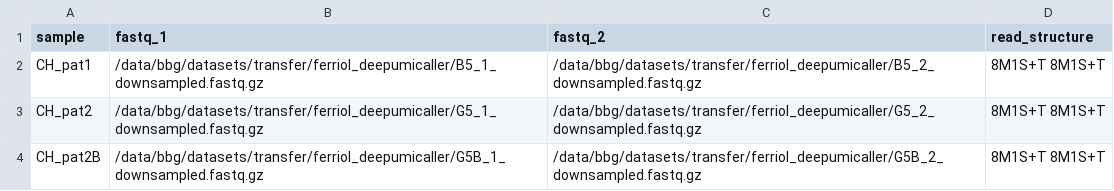
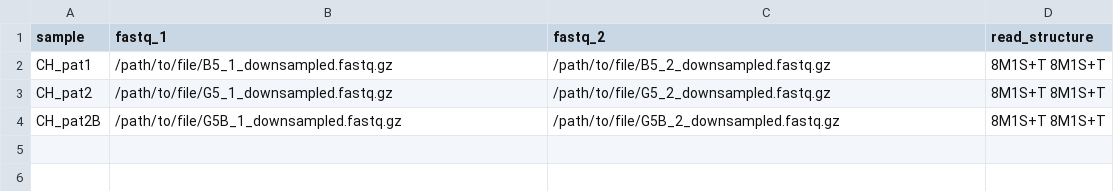
Before and after one commit to bbglab/deepUMIcaller, a CSV file: assets/input_example.csv, drawn as a sheet.

```diff
--- a/assets/input_example.csv
+++ b/assets/input_example.csv
@@ -1,4 +1,4 @@
 sample,fastq_1,fastq_2,read_structure
-CH_pat1,/data/bbg/datasets/transfer/ferriol_deepumicaller/B5_1_downsampled.fastq.gz,/data/bbg/datasets/transfer/ferriol_deepumicaller/B5_2_downsampled.fastq.gz,8M1S+T 8M1S+T
-CH_pat2,/data/bbg/datasets/transfer/ferriol_deepumicaller/G5_1_downsampled.fastq.gz,/data/bbg/datasets/transfer/ferriol_deepumicaller/G5_2_downsampled.fastq.gz,8M1S+T 8M1S+T
-CH_pat2B,/data/bbg/datasets/transfer/ferriol_deepumicaller/G5B_1_downsampled.fastq.gz,/data/bbg/datasets/transfer/ferriol_deepumicaller/G5B_2_downsampled.fastq.gz,8M1S+T 8M1S+T
+CH_pat1,/path/to/file/B5_1_downsampled.fastq.gz,/path/to/file/B5_2_downsampled.fastq.gz,8M1S+T 8M1S+T
+CH_pat2,/path/to/file/G5_1_downsampled.fastq.gz,/path/to/file/G5_2_downsampled.fastq.gz,8M1S+T 8M1S+T
+CH_pat2B,/path/to/file/G5B_1_downsampled.fastq.gz,/path/to/file/G5B_2_downsampled.fastq.gz,8M1S+T 8M1S+T
```
Also changed, not shown: assets/input_example.allmoleculesfile.step.csv, assets/input_example.calling.step.csv, 4 other files.
